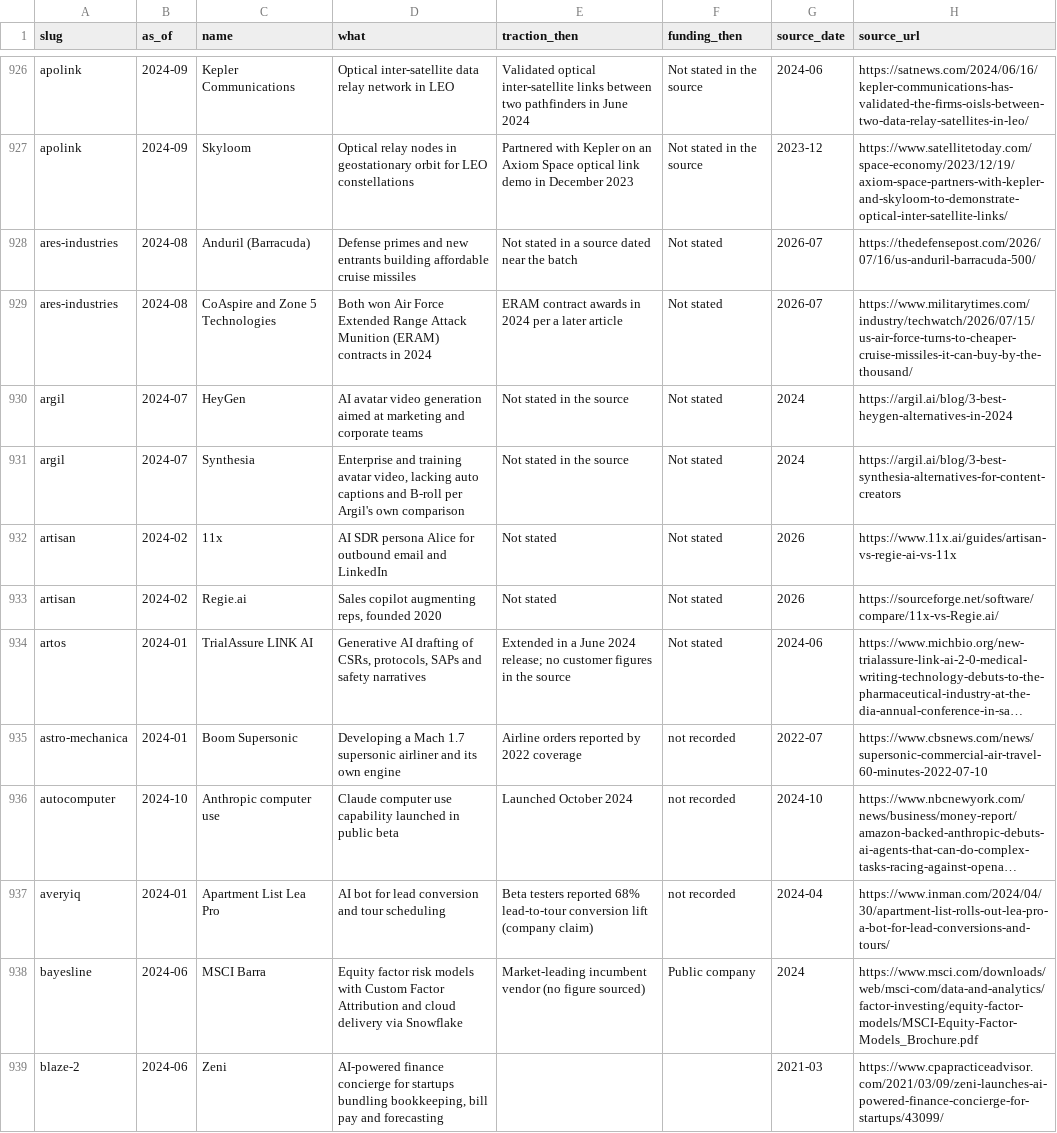
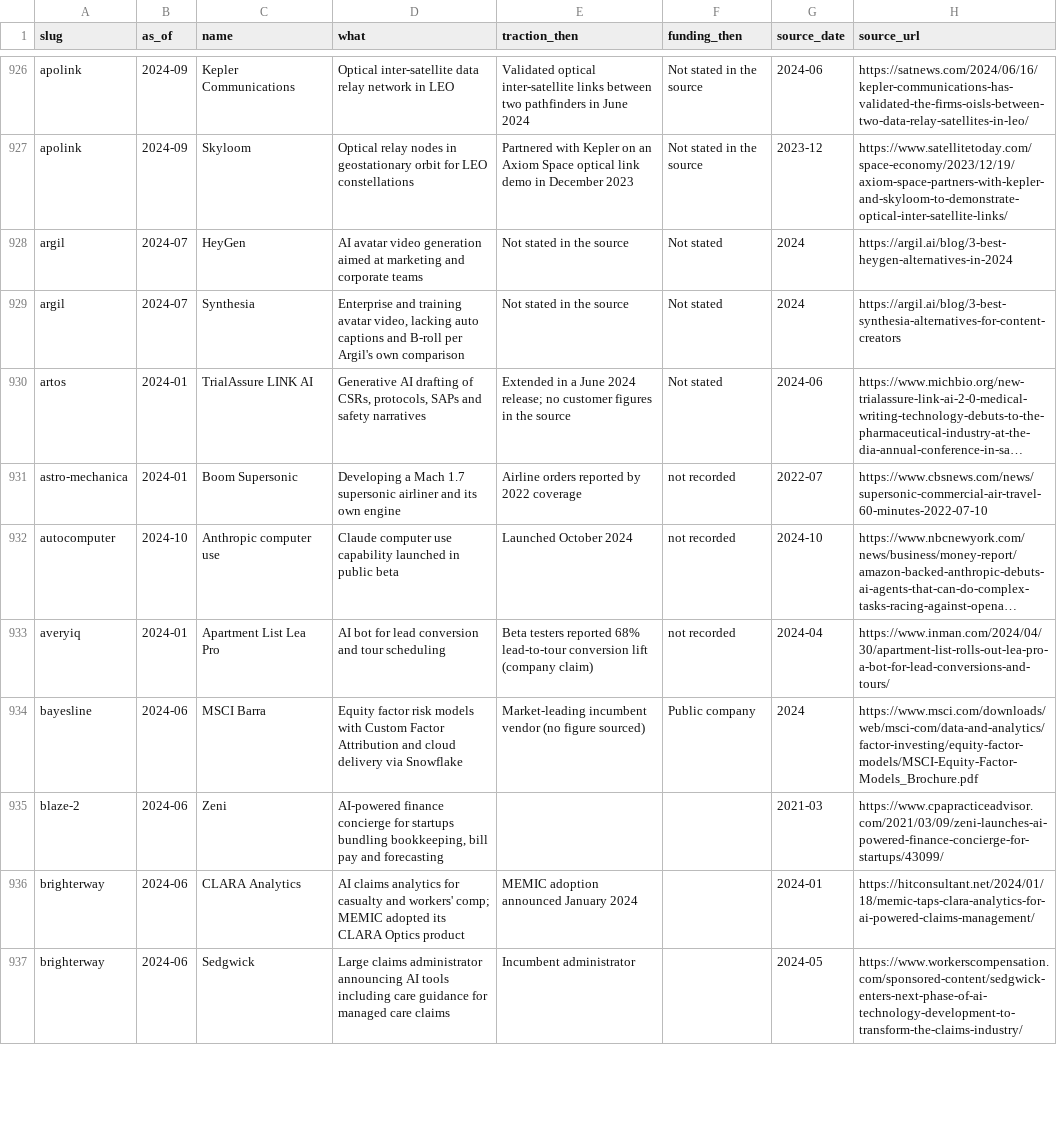
Before and after one commit to edison16a/yc-startup-life, a CSV file: data/competitors.csv, drawn as a sheet; only a part is shown, gaps mark what is left out; the shorter side is filled out with more unchanged rows; long unchanged cells end in …; the diff names each change by its address in the sheet, - before the commit and + after, or states it on an @@ line.

```diff
--- a/data/competitors.csv
+++ b/data/competitors.csv
-row 928: ares-industries | 2024-08 | Anduril (Barracuda) | Defense primes and new entrants building affordable cruise missiles | Not stated in a source dated near the batch | Not stated | 2026-07 | https://thedefensepost.com/2026/07/16/us-anduril-barracuda-500/
-row 929: ares-industries | 2024-08 | CoAspire and Zone 5 Technologies | Both won Air Force Extended Range Attack Munition (ERAM) contracts in 2024 | ERAM contract awards in 2024 per a later article | Not stated | 2026-07 | https://www.militarytimes.com/industry/techwatch/2026/07/15/us-air-force-turns-to-cheaper-cruise-missiles-it-can-buy-by-the-thousand/
-row 932: artisan | 2024-02 | 11x | AI SDR persona Alice for outbound email and LinkedIn | Not stated | Not stated | 2026 | https://www.11x.ai/guides/artisan-vs-regie-ai-vs-11x
-row 933: artisan | 2024-02 | Regie.ai | Sales copilot augmenting reps, founded 2020 | Not stated | Not stated | 2026 | https://sourceforge.net/software/compare/11x-vs-Regie.ai/
```
Also changed, not shown: data/founders.csv, 4 other files.
